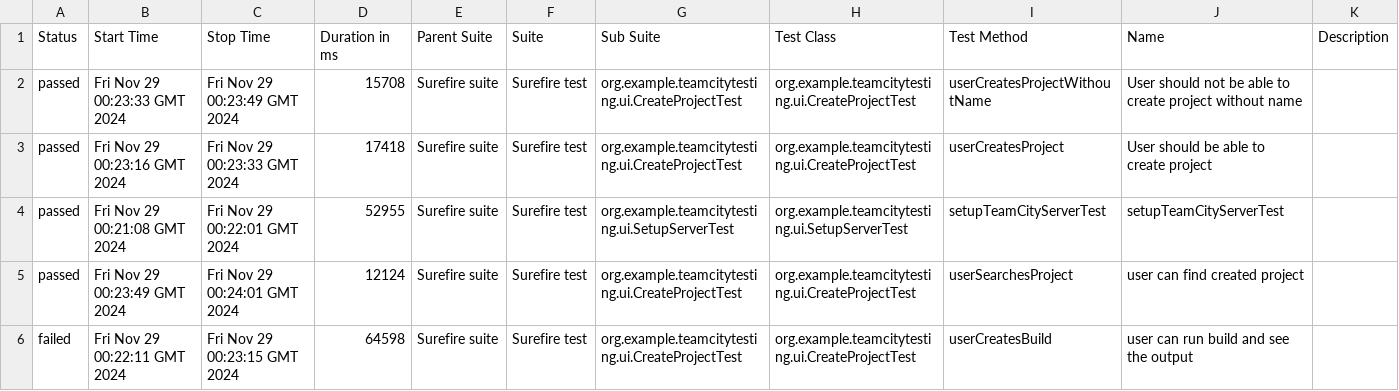
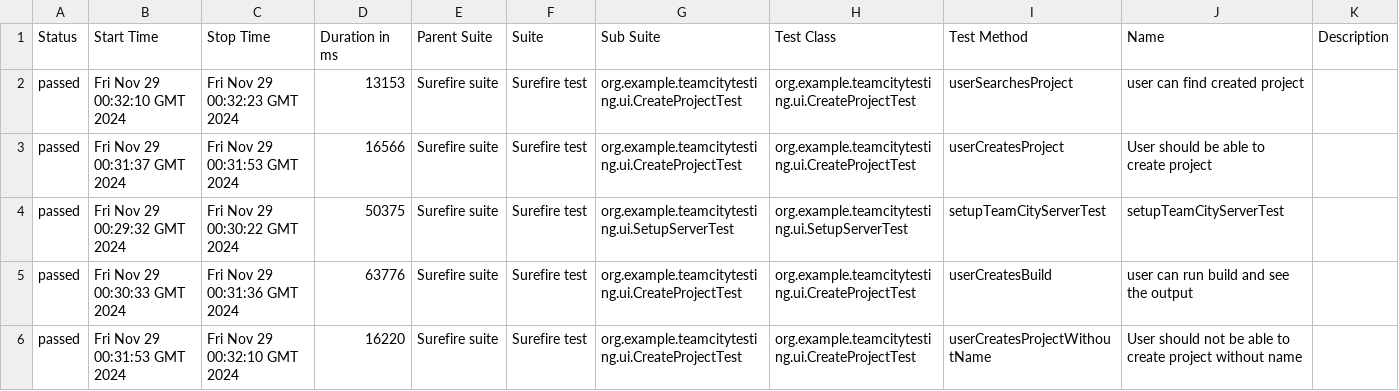
Before and after one commit to kimbyb/teamcity-testing-framework, a CSV file: ui/31/data/suites.csv, drawn as a sheet.

```diff
--- a/ui/31/data/suites.csv
+++ b/ui/31/data/suites.csv
@@ -1,6 +1,6 @@
 "Status","Start Time","Stop Time","Duration in ms","Parent Suite","Suite","Sub Suite","Test Class","Test Method","Name","Description"
-"passed","Fri Nov 29 00:23:33 GMT 2024","Fri Nov 29 00:23:49 GMT 2024","15708","Surefire suite","Surefire test","org.example.teamcitytesting.ui.CreateProjectTest","org.example.teamcitytesting.ui.CreateProjectTest","userCreatesProjectWithoutName","User should not be able to create project without name",""
-"passed","Fri Nov 29 00:23:16 GMT 2024","Fri Nov 29 00:23:33 GMT 2024","17418","Surefire suite","Surefire test","org.example.teamcitytesting.ui.CreateProjectTest","org.example.teamcitytesting.ui.CreateProjectTest","userCreatesProject","User should be able to create project",""
-"passed","Fri Nov 29 00:21:08 GMT 2024","Fri Nov 29 00:22:01 GMT 2024","52955","Surefire suite","Surefire test","org.example.teamcitytesting.ui.SetupServerTest","org.example.teamcitytesting.ui.SetupServerTest","setupTeamCityServerTest","setupTeamCityServerTest",""
-"passed","Fri Nov 29 00:23:49 GMT 2024","Fri Nov 29 00:24:01 GMT 2024","12124","Surefire suite","Surefire test","org.example.teamcitytesting.ui.CreateProjectTest","org.example.teamcitytesting.ui.CreateProjectTest","userSearchesProject","user can find created project",""
-"failed","Fri Nov 29 00:22:11 GMT 2024","Fri Nov 29 00:23:15 GMT 2024","64598","Surefire suite","Surefire test","org.example.teamcitytesting.ui.CreateProjectTest","org.example.teamcitytesting.ui.CreateProjectTest","userCreatesBuild","user can run build and see the output",""
+"passed","Fri Nov 29 00:32:10 GMT 2024","Fri Nov 29 00:32:23 GMT 2024","13153","Surefire suite","Surefire test","org.example.teamcitytesting.ui.CreateProjectTest","org.example.teamcitytesting.ui.CreateProjectTest","userSearchesProject","user can find created project",""
+"passed","Fri Nov 29 00:31:37 GMT 2024","Fri Nov 29 00:31:53 GMT 2024","16566","Surefire suite","Surefire test","org.example.teamcitytesting.ui.CreateProjectTest","org.example.teamcitytesting.ui.CreateProjectTest","userCreatesProject","User should be able to create project",""
+"passed","Fri Nov 29 00:29:32 GMT 2024","Fri Nov 29 00:30:22 GMT 2024","50375","Surefire suite","Surefire test","org.example.teamcitytesting.ui.SetupServerTest","org.example.teamcitytesting.ui.SetupServerTest","setupTeamCityServerTest","setupTeamCityServerTest",""
+"passed","Fri Nov 29 00:30:33 GMT 2024","Fri Nov 29 00:31:36 GMT 2024","63776","Surefire suite","Surefire test","org.example.teamcitytesting.ui.CreateProjectTest","org.example.teamcitytesting.ui.CreateProjectTest","userCreatesBuild","user can run build and see the output",""
+"passed","Fri Nov 29 00:31:53 GMT 2024","Fri Nov 29 00:32:10 GMT 2024","16220","Surefire suite","Surefire test","org.example.teamcitytesting.ui.CreateProjectTest","org.example.teamcitytesting.ui.CreateProjectTest","userCreatesProjectWithoutName","User should not be able to create project without name",""
```
Also changed, not shown: 55 other files.
